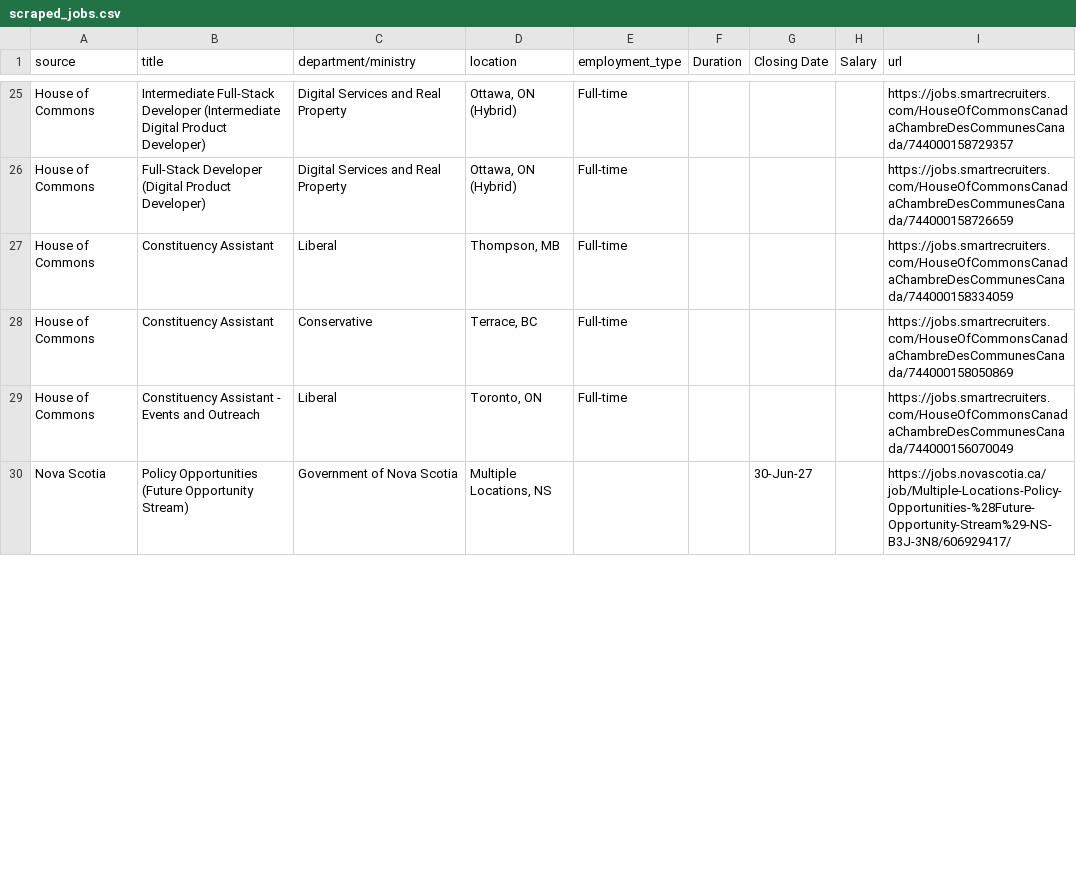
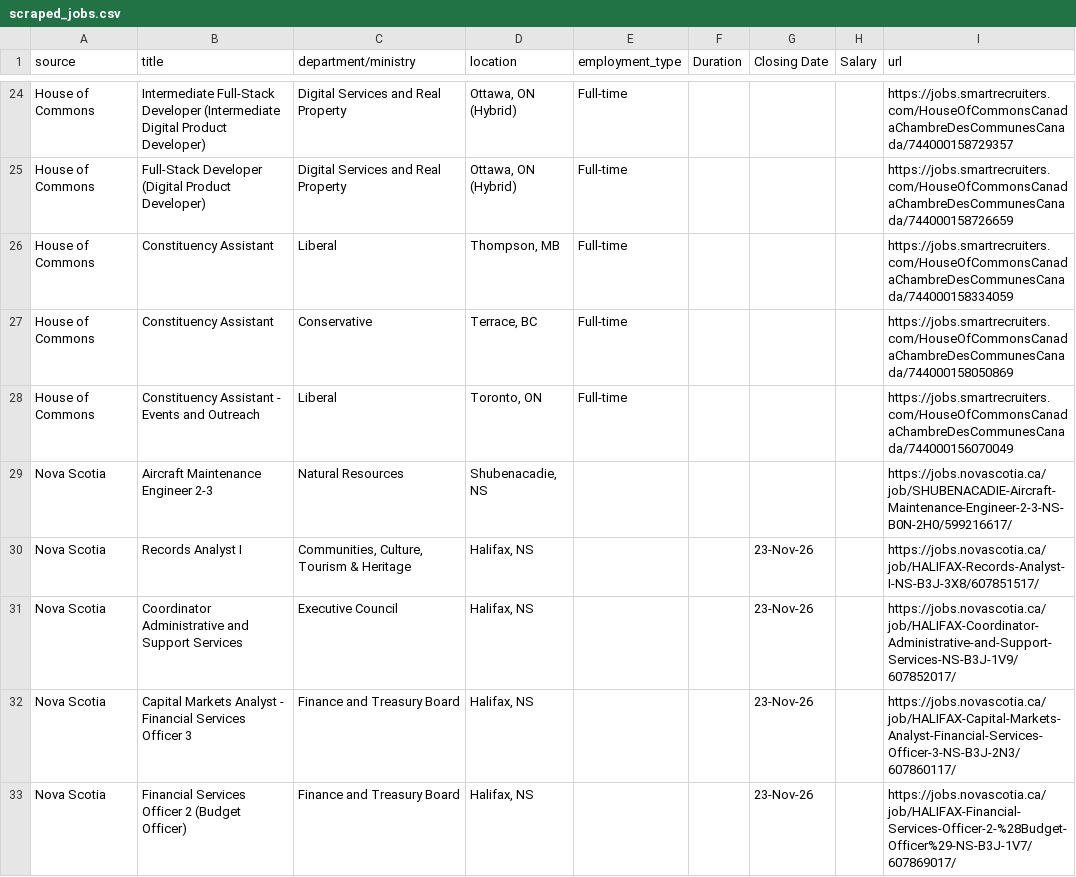
Before and after one commit to Glocal-Open-Source/showcase, a CSV file: scripts/scraped_jobs.csv, drawn as a sheet; only a part is shown, gaps mark what is left out; the shorter side is filled out with more unchanged rows; the diff covers the shown part only; the diff names each change by its address in the sheet, - before the commit and + after, or states it on an @@ line.

```diff
--- a/scripts/scraped_jobs.csv
+++ b/scripts/scraped_jobs.csv
+row 29: Nova Scotia | Aircraft Maintenance Engineer 2-3 | Natural Resources | Shubenacadie, NS |  |  |  |  | https://jobs.novascotia.ca/job/SHUBENACADIE-Aircraft-Maintenance-Engineer-2-3-NS-B0N-2H0/599216617/
+row 30: Nova Scotia | Records Analyst I | Communities, Culture, Tourism & Heritage | Halifax, NS |  |  | 23-Nov-26 |  | https://jobs.novascotia.ca/job/HALIFAX-Records-Analyst-I-NS-B3J-3X8/607851517/
+row 31: Nova Scotia | Coordinator Administrative and Support Services | Executive Council | Halifax, NS |  |  | 23-Nov-26 |  | https://jobs.novascotia.ca/job/HALIFAX-Coordinator-Administrative-and-Support-Services-NS-B3J-1V9/607852017/
+row 32: Nova Scotia | Capital Markets Analyst - Financial Services Officer 3 | Finance and Treasury Board | Halifax, NS |  |  | 23-Nov-26 |  | https://jobs.novascotia.ca/job/HALIFAX-Capital-Markets-Analyst-Financial-Services-Officer-3-NS-B3J-2N3/607860117/
+row 33: Nova Scotia | Financial Services Officer 2 (Budget Officer) | Finance and Treasury Board | Halifax, NS |  |  | 23-Nov-26 |  | https://jobs.novascotia.ca/job/HALIFAX-Financial-Services-Officer-2-%28Budget-Officer%29-NS-B3J-1V7/607869017/
```
Also changed, not shown: 6 added rows, 18 removed rows, 1 moved row and 4 edited cells elsewhere in this file, 1 other file.
